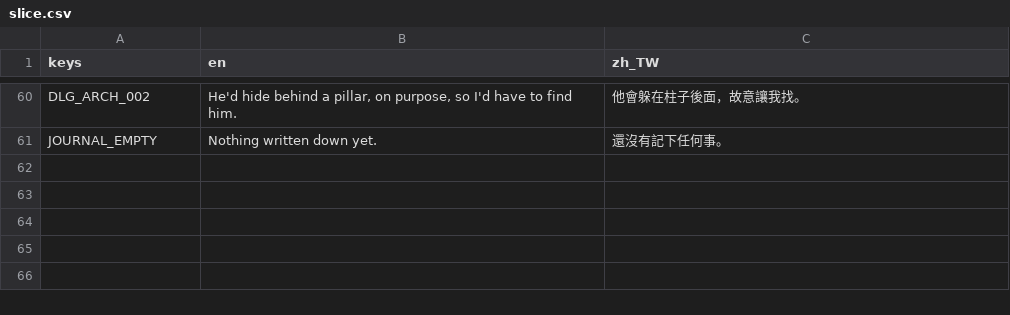
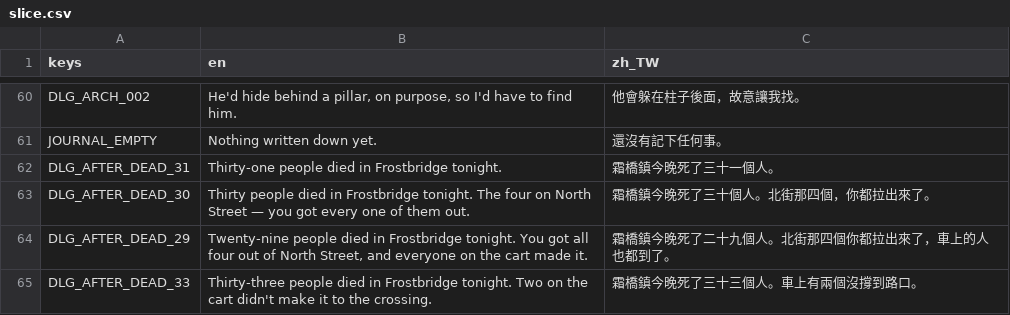
Before and after one commit to twjackysu/yuming-city, a CSV file: game/i18n/slice.csv, drawn as a sheet; only a part is shown, gaps mark what is left out.

```diff
--- a/game/i18n/slice.csv
+++ b/game/i18n/slice.csv
@@ -61 +61,5 @@ DLG_ARCH_002,"He'd hide behind a pillar, on purpose, so I'd have to find him.",
 JOURNAL_EMPTY,Nothing written down yet.,還沒有記下任何事。
+DLG_AFTER_DEAD_31,Thirty-one people died in Frostbridge tonight.,霜橋鎮今晚死了三十一個人。
+DLG_AFTER_DEAD_30,"Thirty people died in Frostbridge tonight. The four on North Street — you got every one of them out.",霜橋鎮今晚死了三十個人。北街那四個，你都拉出來了。
+DLG_AFTER_DEAD_29,"Twenty-nine people died in Frostbridge tonight. You got all four out of North Street, and everyone on the cart made it.",霜橋鎮今晚死了二十九個人。北街那四個你都拉出來了，車上的人也都到了。
+DLG_AFTER_DEAD_33,Thirty-three people died in Frostbridge tonight. Two on the cart didn't make it to the crossing.,霜橋鎮今晚死了三十三個人。車上有兩個沒撐到路口。
```
Also changed, not shown: 5 other files.
